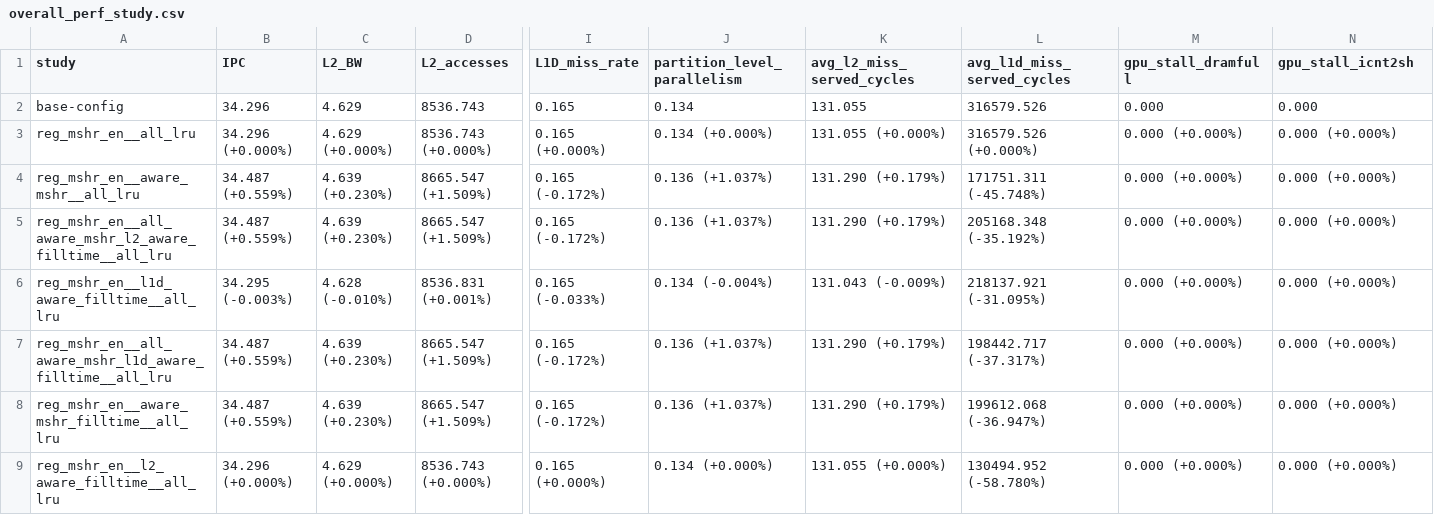
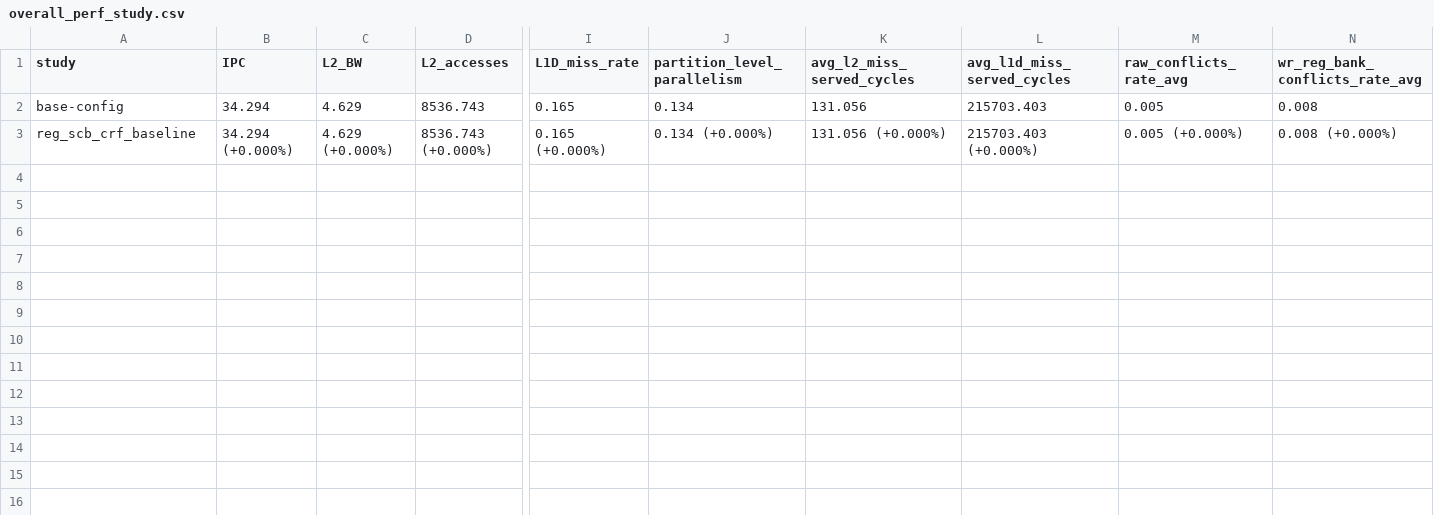
Before and after one commit to KKK10001/accel-sim-framework, a CSV file: perf_study/plot/overall_perf_study.csv, drawn as a sheet; only a part is shown, gaps mark what is left out; rows hold the shown columns only; the diff names each change by its address in the sheet, - before the commit and + after, or states it on an @@ line.

Commit message:
[Feature] - Added columns of {raw_conflicts_rate, wr_reg_bank_conflicts} in generated overall_perf_study.csv - Enabled plotting for {raw_conflicts_rate, wr_reg_bank_conflicts} both in benchmark-separated graphs and in one assembled graph. - Added '--clean-old-o' so as to remain only one batch dump for specified regression tag [Hint] - Added example of reg_scb_crf_baseline {check_fails.sh, clean_dir.sh}

```diff
--- a/perf_study/plot/overall_perf_study.csv
+++ b/perf_study/plot/overall_perf_study.csv
-M1: gpu_stall_dramfull
+M1: raw_conflicts_rate_avg
-N1: gpu_stall_icnt2sh
+N1: wr_reg_bank_conflicts_rate_avg
-B2 (IPC): 34.296
+B2 (IPC): 34.294
-K2 (avg_l2_miss_served_cycles): 131.055
+K2 (avg_l2_miss_served_cycles): 131.056
-L2 (avg_l1d_miss_served_cycles): 316579.526
+L2 (avg_l1d_miss_served_cycles): 215703.403
-M2 (raw_conflicts_rate_avg): 0.000
+M2 (raw_conflicts_rate_avg): 0.005
-N2 (wr_reg_bank_conflicts_rate_avg): 0.000
+N2 (wr_reg_bank_conflicts_rate_avg): 0.008
-A3 (study): reg_mshr_en__all_lru
+A3 (study): reg_scb_crf_baseline
-B3 (IPC): 34.296 (+0.000%)
+B3 (IPC): 34.294 (+0.000%)
-K3 (avg_l2_miss_served_cycles): 131.055 (+0.000%)
+K3 (avg_l2_miss_served_cycles): 131.056 (+0.000%)
-L3 (avg_l1d_miss_served_cycles): 316579.526 (+0.000%)
+L3 (avg_l1d_miss_served_cycles): 215703.403 (+0.000%)
-M3 (raw_conflicts_rate_avg): 0.000 (+0.000%)
+M3 (raw_conflicts_rate_avg): 0.005 (+0.000%)
-N3 (wr_reg_bank_conflicts_rate_avg): 0.000 (+0.000%)
+N3 (wr_reg_bank_conflicts_rate_avg): 0.008 (+0.000%)
-row 4: reg_mshr_en__aware_mshr__all_lru | 34.487 (+0.559%) | 4.639 (+0.230%) | 8665.547 (+1.509%) | 0.165 (-0.172%) | 0.136 (+1.037%) | 131.290 (+0.179%) | 171751.311 (-45.748%) | 0.000 (+0.000%) | 0.000 (+0.000%)
-row 5: reg_mshr_en__all_aware_mshr_l2_aware_filltime__all_lru | 34.487 (+0.559%) | 4.639 (+0.230%) | 8665.547 (+1.509%) | 0.165 (-0.172%) | 0.136 (+1.037%) | 131.290 (+0.179%) | 205168.348 (-35.192%) | 0.000 (+0.000%) | 0.000 (+0.000%)
-row 6: reg_mshr_en__l1d_aware_filltime__all_lru | 34.295 (-0.003%) | 4.628 (-0.010%) | 8536.831 (+0.001%) | 0.165 (-0.033%) | 0.134 (-0.004%) | 131.043 (-0.009%) | 218137.921 (-31.095%) | 0.000 (+0.000%) | 0.000 (+0.000%)
-row 7: reg_mshr_en__all_aware_mshr_l1d_aware_filltime__all_lru | 34.487 (+0.559%) | 4.639 (+0.230%) | 8665.547 (+1.509%) | 0.165 (-0.172%) | 0.136 (+1.037%) | 131.290 (+0.179%) | 198442.717 (-37.317%) | 0.000 (+0.000%) | 0.000 (+0.000%)
-row 8: reg_mshr_en__aware_mshr_filltime__all_lru | 34.487 (+0.559%) | 4.639 (+0.230%) | 8665.547 (+1.509%) | 0.165 (-0.172%) | 0.136 (+1.037%) | 131.290 (+0.179%) | 199612.068 (-36.947%) | 0.000 (+0.000%) | 0.000 (+0.000%)
-row 9: reg_mshr_en__l2_aware_filltime__all_lru | 34.296 (+0.000%) | 4.629 (+0.000%) | 8536.743 (+0.000%) | 0.165 (+0.000%) | 0.134 (+0.000%) | 131.055 (+0.000%) | 130494.952 (-58.780%) | 0.000 (+0.000%) | 0.000 (+0.000%)
```
Also changed, not shown: 8 other files.
